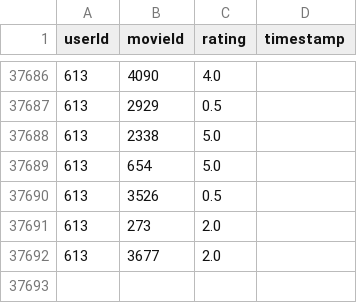
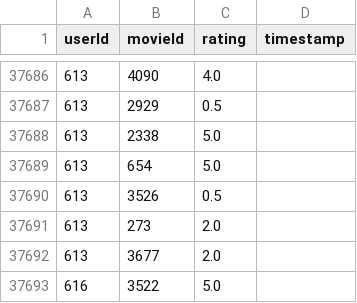
Before and after one commit to bolonge/green_cinema, a CSV file: green_cinema/static/data/ratings (1).csv, drawn as a sheet; only a part is shown, gaps mark what is left out.

```diff
--- a/green_cinema/static/data/ratings (1).csv
+++ b/green_cinema/static/data/ratings (1).csv
@@ -37692 +37692,2 @@ userId,movieId,rating,timestamp
 613,3677,2.0,
+616,3522,5.0,
```
Also changed, not shown: 1 other file.
